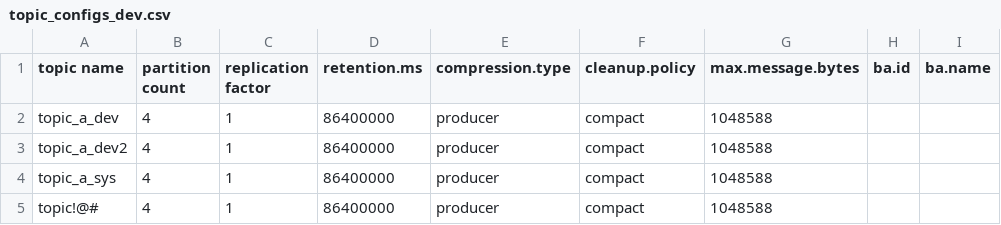
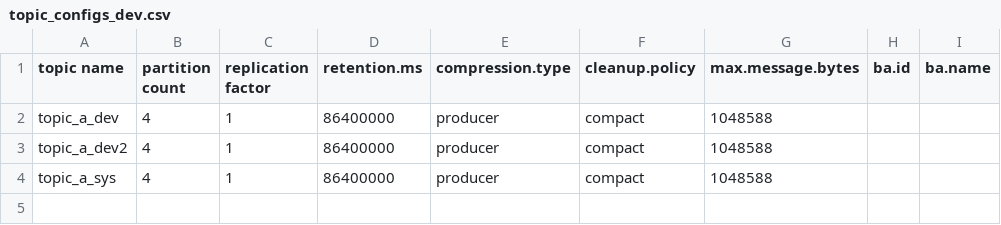
Before and after one commit to NiyiOdumosu/kafkamanager, a CSV file: application1/topics/topic_configs_dev.csv, drawn as a sheet.

Commit message:
Added validation logic for retention.ms and max.message.bytes

```diff
--- a/application1/topics/topic_configs_dev.csv
+++ b/application1/topics/topic_configs_dev.csv
@@ -4,2 +4 @@ topic_a_dev2,4,1,86400000,producer,compact,1048588,,
 topic_a_sys,4,1,86400000,producer,compact,1048588,,
-topic!@#,4,1,86400000,producer,compact,1048588,,
```
Also changed, not shown: 2 other files.
